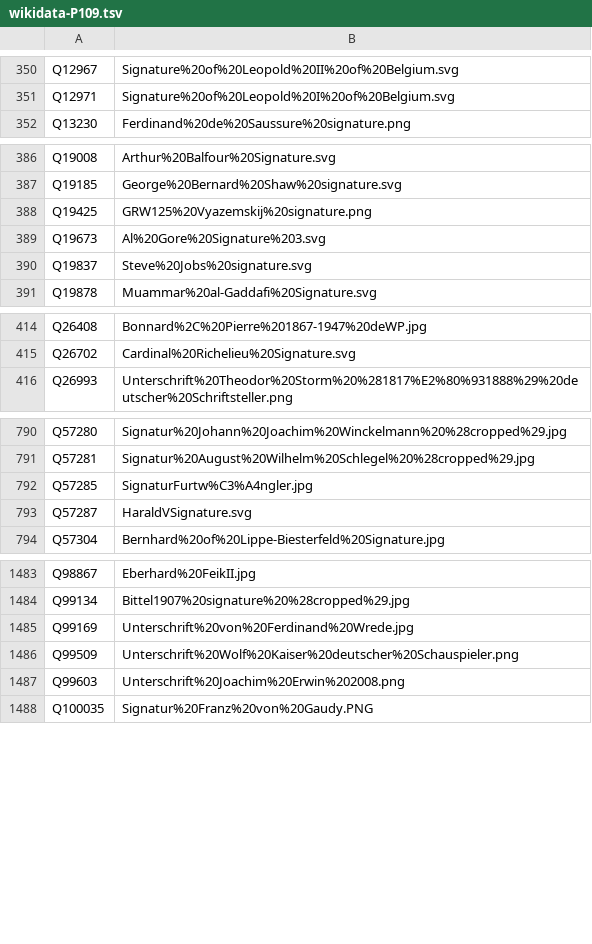
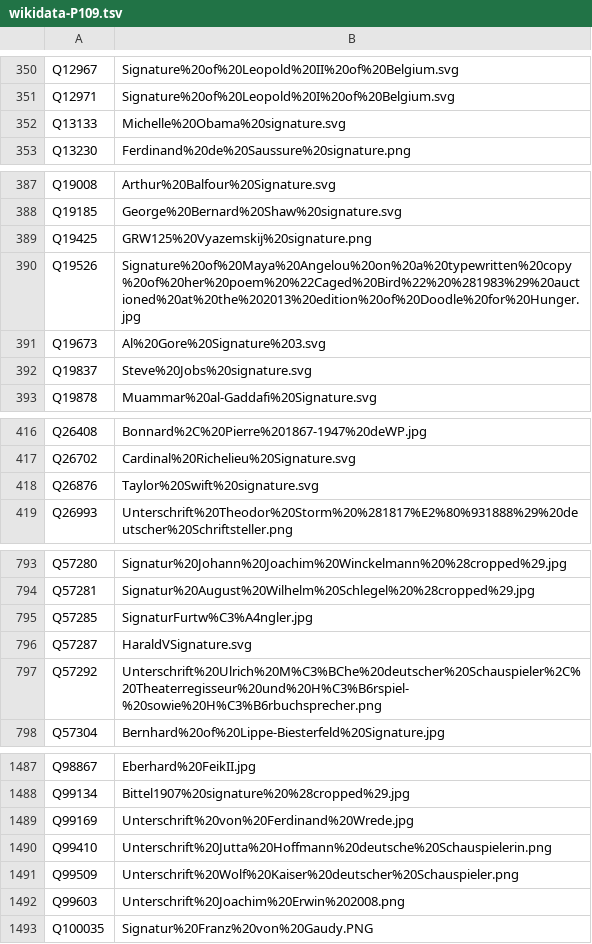
Before and after one commit to dla-marbach/dla-opac-gnd-enrichment, a TSV file: output/wikidata-P109.tsv, drawn as a sheet; only a part is shown, gaps mark what is left out; the diff covers the shown part only; the diff names each change by its address in the sheet, - before the commit and + after, or states it on an @@ line.

```diff
--- a/output/wikidata-P109.tsv
+++ b/output/wikidata-P109.tsv
+row 352: Q13133 | Michelle%20Obama%20signature.svg
+row 390: Q19526 | Signature%20of%20Maya%20Angelou%20on%20a%20typewritten%20copy%20of%20her%20poem%20%22Caged%20Bird%22%20%281983%29%20auctioned%20at%20the%202013%20edition%20of%20Doodle%20for%20Hunger.jpg
+row 418: Q26876 | Taylor%20Swift%20signature.svg
+row 797: Q57292 | Unterschrift%20Ulrich%20M%C3%BChe%20deutscher%20Schauspieler%2C%20Theaterregisseur%20und%20H%C3%B6rspiel-%20sowie%20H%C3%B6rbuchsprecher.png
+row 1490: Q99410 | Unterschrift%20Jutta%20Hoffmann%20deutsche%20Schauspielerin.png
```
Also changed, not shown: 6 added rows and 3 edited cells elsewhere in this file, output/lobid-deutsche-biographie.tsv, output/lobid-filmportal.tsv, 7 other files.
